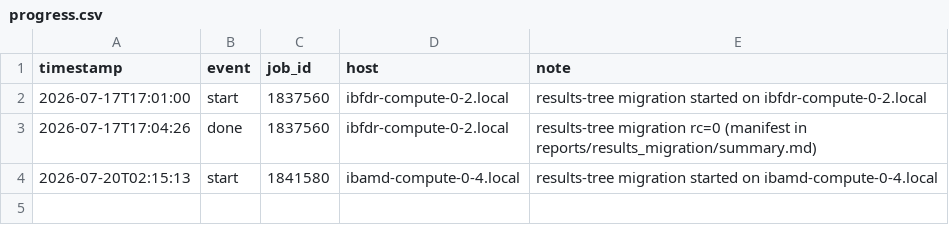
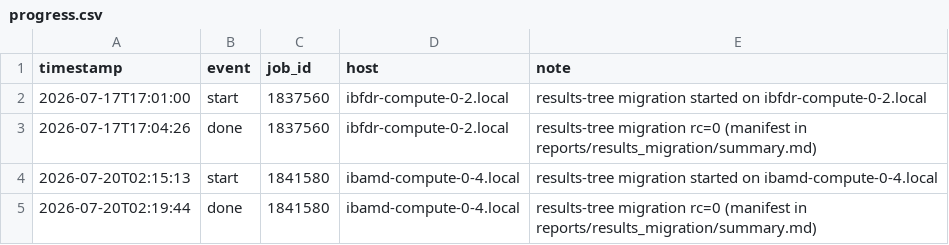
Before and after one commit to sanaamouzahir/qg-closure, a CSV file: reports/results_migration/progress.csv, drawn as a sheet.

Commit message:
[cluster][digest] results_migration done (1841580)

```diff
--- a/reports/results_migration/progress.csv
+++ b/reports/results_migration/progress.csv
@@ -4 +4,2 @@ timestamp,event,job_id,host,note
 2026-07-20T02:15:13,start,1841580,ibamd-compute-0-4.local,results-tree migration started on ibamd-compute-0-4.local
+2026-07-20T02:19:44,done,1841580,ibamd-compute-0-4.local,results-tree migration rc=0 (manifest in reports/results_migration/summary.md)
```
Also changed, not shown: 2 other files.
